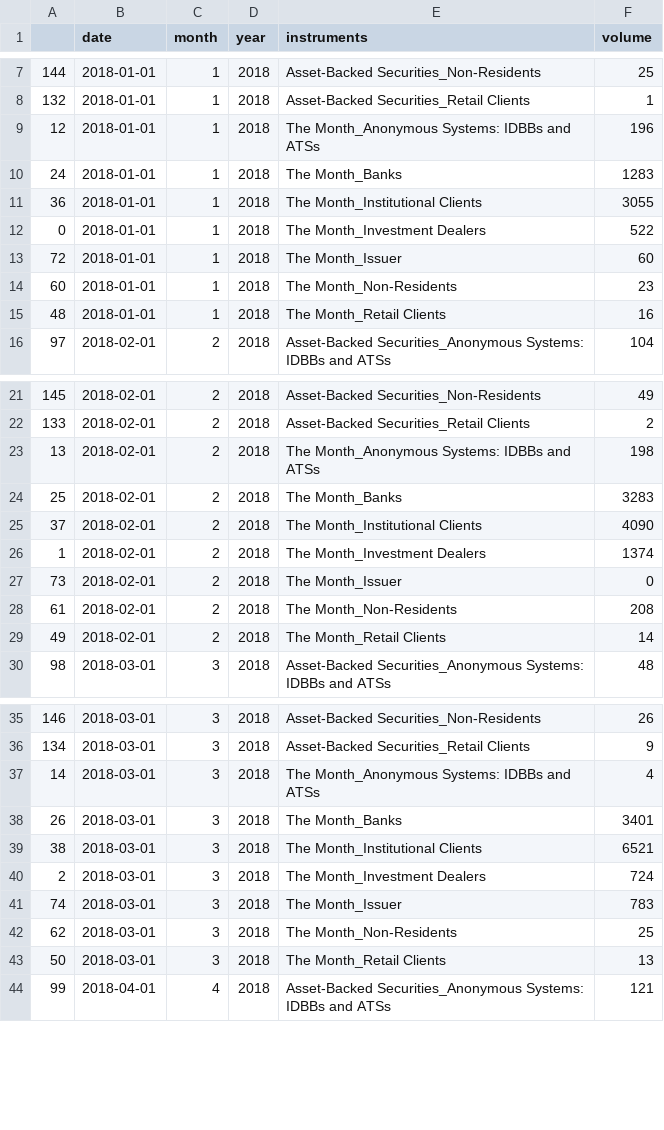
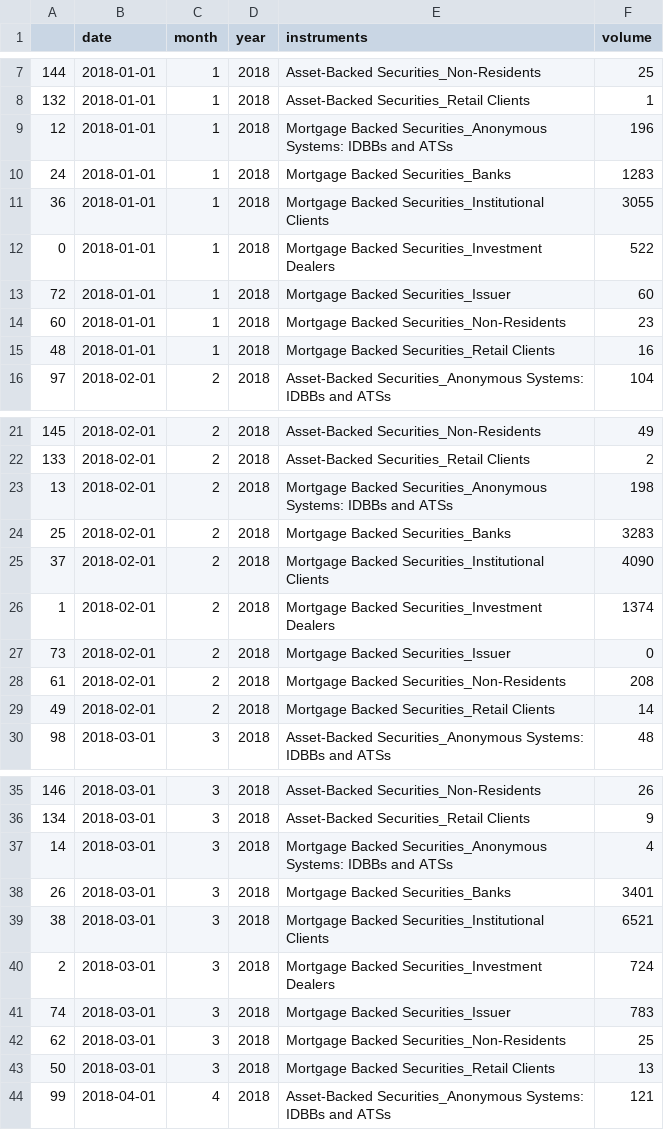
Before and after one commit to alavi-sam/money-market-trading-stats, a CSV file: processed_data/MBS_ABS.csv, drawn as a sheet; only a part is shown, gaps mark what is left out; the diff covers the shown part only.

```diff
--- a/processed_data/MBS_ABS.csv
+++ b/processed_data/MBS_ABS.csv
@@ -8,9 +8,9 @@
 132,2018-01-01,1,2018,Asset-Backed Securities_Retail Clients,1
-12,2018-01-01,1,2018,The Month_Anonymous Systems: IDBBs and ATSs,196
-24,2018-01-01,1,2018,The Month_Banks,1283
-36,2018-01-01,1,2018,The Month_Institutional Clients,3055
-0,2018-01-01,1,2018,The Month_Investment Dealers,522
-72,2018-01-01,1,2018,The Month_Issuer,60
-60,2018-01-01,1,2018,The Month_Non-Residents,23
-48,2018-01-01,1,2018,The Month_Retail Clients,16
+12,2018-01-01,1,2018,Mortgage Backed Securities_Anonymous Systems: IDBBs and ATSs,196
+24,2018-01-01,1,2018,Mortgage Backed Securities_Banks,1283
+36,2018-01-01,1,2018,Mortgage Backed Securities_Institutional Clients,3055
+0,2018-01-01,1,2018,Mortgage Backed Securities_Investment Dealers,522
+72,2018-01-01,1,2018,Mortgage Backed Securities_Issuer,60
+60,2018-01-01,1,2018,Mortgage Backed Securities_Non-Residents,23
+48,2018-01-01,1,2018,Mortgage Backed Securities_Retail Clients,16
 97,2018-02-01,2,2018,Asset-Backed Securities_Anonymous Systems: IDBBs and ATSs,104
@@ -22,9 +22,9 @@
 133,2018-02-01,2,2018,Asset-Backed Securities_Retail Clients,2
-13,2018-02-01,2,2018,The Month_Anonymous Systems: IDBBs and ATSs,198
-25,2018-02-01,2,2018,The Month_Banks,3283
-37,2018-02-01,2,2018,The Month_Institutional Clients,4090
-1,2018-02-01,2,2018,The Month_Investment Dealers,1374
-73,2018-02-01,2,2018,The Month_Issuer,0
-61,2018-02-01,2,2018,The Month_Non-Residents,208
-49,2018-02-01,2,2018,The Month_Retail Clients,14
+13,2018-02-01,2,2018,Mortgage Backed Securities_Anonymous Systems: IDBBs and ATSs,198
+25,2018-02-01,2,2018,Mortgage Backed Securities_Banks,3283
+37,2018-02-01,2,2018,Mortgage Backed Securities_Institutional Clients,4090
+1,2018-02-01,2,2018,Mortgage Backed Securities_Investment Dealers,1374
+73,2018-02-01,2,2018,Mortgage Backed Securities_Issuer,0
+61,2018-02-01,2,2018,Mortgage Backed Securities_Non-Residents,208
+49,2018-02-01,2,2018,Mortgage Backed Securities_Retail Clients,14
 98,2018-03-01,3,2018,Asset-Backed Securities_Anonymous Systems: IDBBs and ATSs,48
@@ -36,9 +36,9 @@
 134,2018-03-01,3,2018,Asset-Backed Securities_Retail Clients,9
-14,2018-03-01,3,2018,The Month_Anonymous Systems: IDBBs and ATSs,4
-26,2018-03-01,3,2018,The Month_Banks,3401
-38,2018-03-01,3,2018,The Month_Institutional Clients,6521
-2,2018-03-01,3,2018,The Month_Investment Dealers,724
-74,2018-03-01,3,2018,The Month_Issuer,783
-62,2018-03-01,3,2018,The Month_Non-Residents,25
-50,2018-03-01,3,2018,The Month_Retail Clients,13
+14,2018-03-01,3,2018,Mortgage Backed Securities_Anonymous Systems: IDBBs and ATSs,4
+26,2018-03-01,3,2018,Mortgage Backed Securities_Banks,3401
+38,2018-03-01,3,2018,Mortgage Backed Securities_Institutional Clients,6521
+2,2018-03-01,3,2018,Mortgage Backed Securities_Investment Dealers,724
+74,2018-03-01,3,2018,Mortgage Backed Securities_Issuer,783
+62,2018-03-01,3,2018,Mortgage Backed Securities_Non-Residents,25
+50,2018-03-01,3,2018,Mortgage Backed Securities_Retail Clients,13
 99,2018-04-01,4,2018,Asset-Backed Securities_Anonymous Systems: IDBBs and ATSs,121
```
Also changed, not shown: 147 edited cells elsewhere in this file, processed_data/BOND.csv, processed_data/BOND_REPO.csv, 5 other files.
